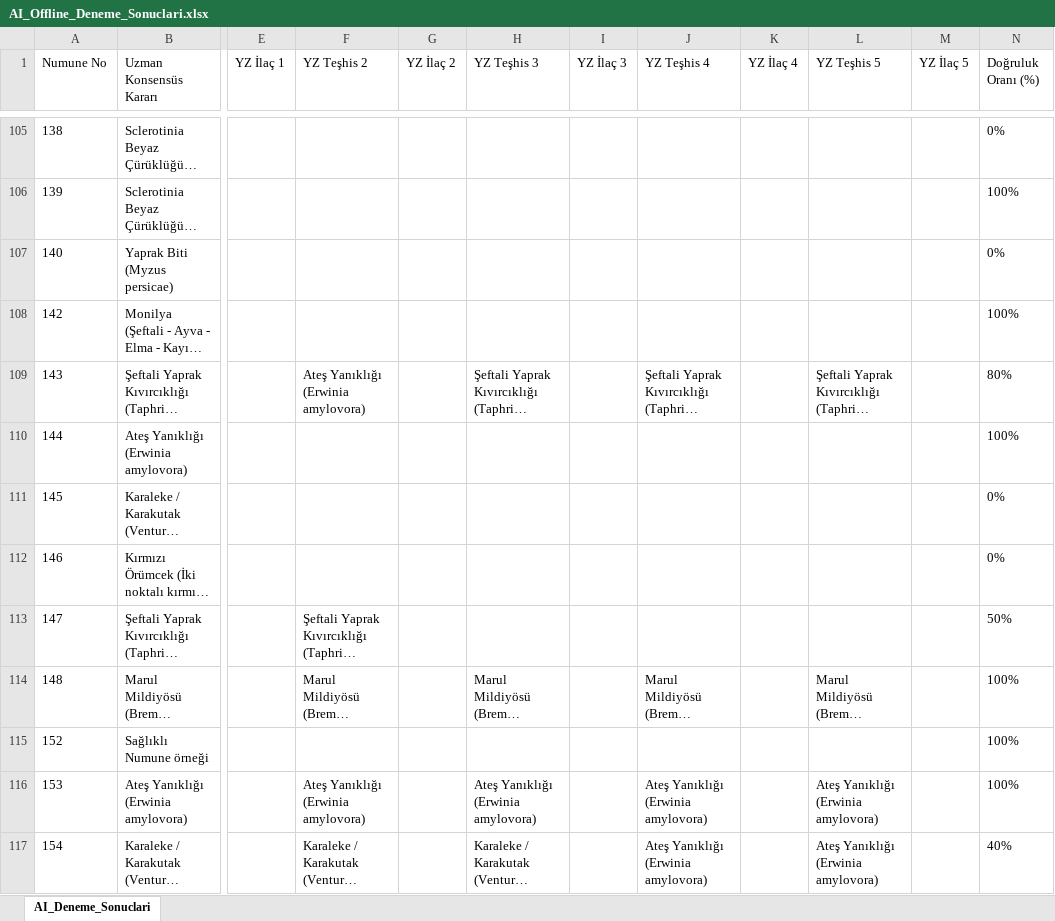
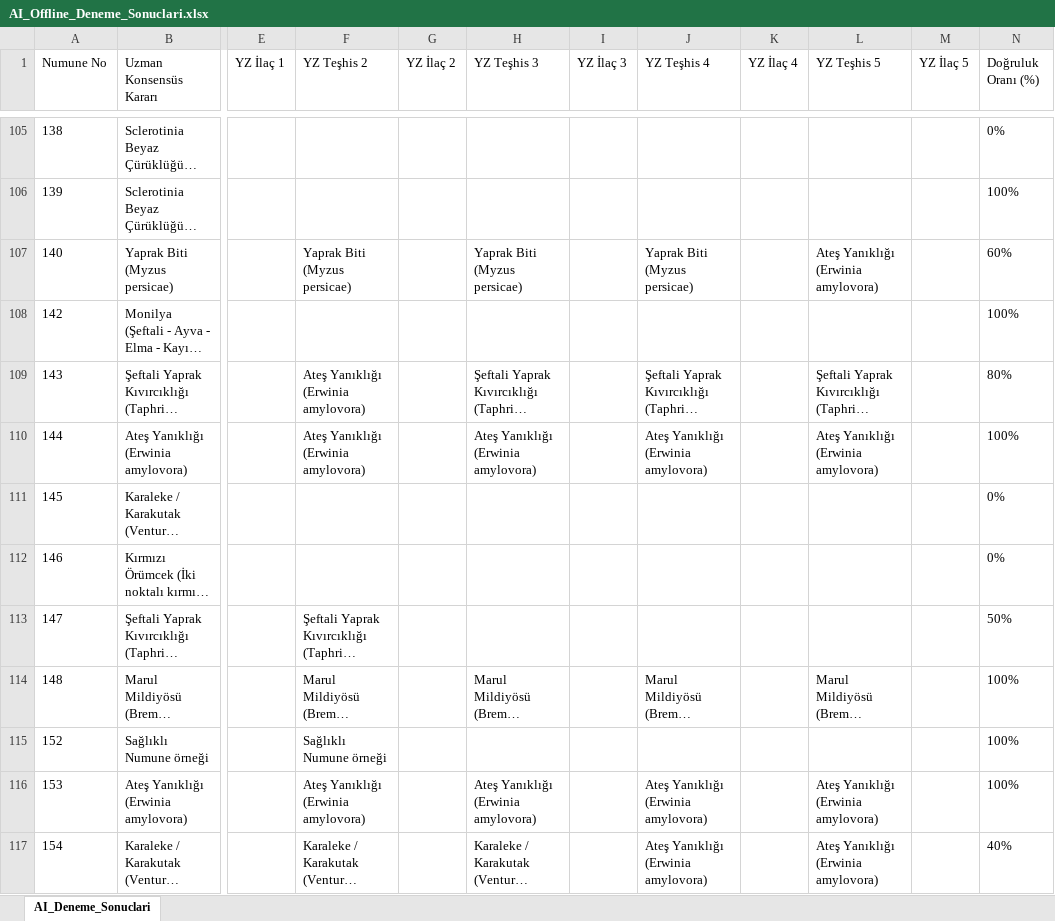
Before and after one commit to sefkaysoft/agromapai, an Excel workbook: AI_Offline_Deneme_Sonuclari.xlsx, sheet AI_Deneme_Sonuclari, drawn as a sheet; only a part is shown, gaps mark what is left out; long unchanged cells end in …; values as stored, in another font and other column widths than the file's, no borders; the diff names each change by its address in the sheet, - before the commit and + after, or states it on an @@ line.

Commit message:
AgroMap AI: Son Offline YZ deneme sonuçları manuel olarak kaydedildi

```diff
--- a/AI_Offline_Deneme_Sonuclari.xlsx (sheet AI_Deneme_Sonuclari)
+++ b/AI_Offline_Deneme_Sonuclari.xlsx (sheet AI_Deneme_Sonuclari)
-F107 (YZ Teşhis 2): (empty)
+F107 (YZ Teşhis 2): Yaprak Biti (Myzus persicae)
-H107 (YZ Teşhis 3): (empty)
+H107 (YZ Teşhis 3): Yaprak Biti (Myzus persicae)
-J107 (YZ Teşhis 4): (empty)
+J107 (YZ Teşhis 4): Yaprak Biti (Myzus persicae)
-L107 (YZ Teşhis 5): (empty)
+L107 (YZ Teşhis 5): Ateş Yanıklığı (Erwinia amylovora)
-N107 (Doğruluk Oranı (%)): 0%
+N107 (Doğruluk Oranı (%)): 60%
-F110 (YZ Teşhis 2): (empty)
+F110 (YZ Teşhis 2): Ateş Yanıklığı (Erwinia amylovora)
-H110 (YZ Teşhis 3): (empty)
+H110 (YZ Teşhis 3): Ateş Yanıklığı (Erwinia amylovora)
-J110 (YZ Teşhis 4): (empty)
+J110 (YZ Teşhis 4): Ateş Yanıklığı (Erwinia amylovora)
-L110 (YZ Teşhis 5): (empty)
+L110 (YZ Teşhis 5): Ateş Yanıklığı (Erwinia amylovora)
-F115 (YZ Teşhis 2): (empty)
+F115 (YZ Teşhis 2): Sağlıklı Numune örneği
```
